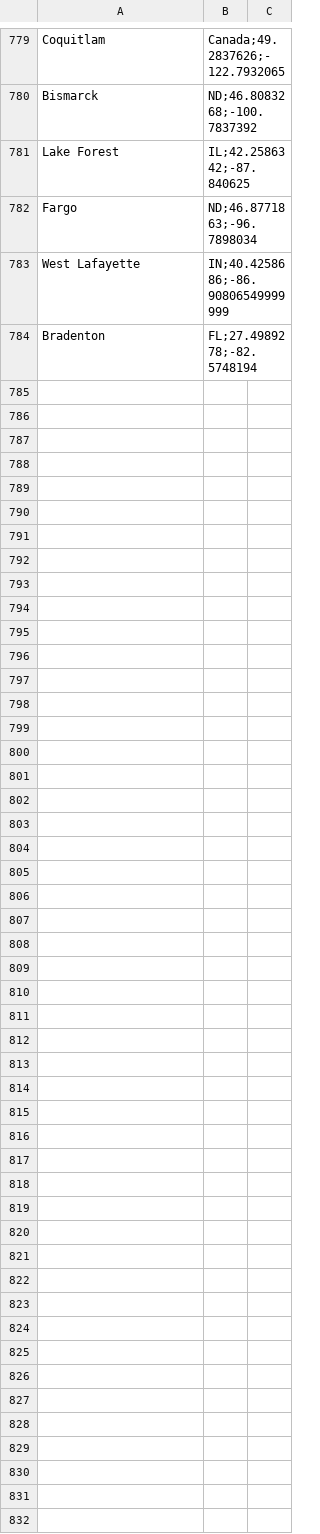
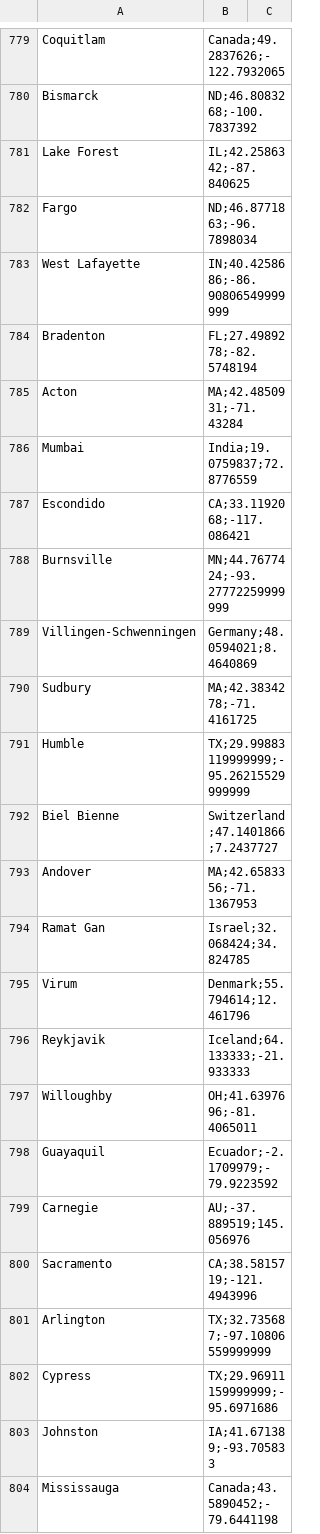
Before and after one commit to javierarce/node-batch-geocoder, a CSV file: cache/cache.csv, drawn as a sheet; only a part is shown, gaps mark what is left out; the diff covers the shown part only; the diff names each change by its address in the sheet, - before the commit and + after, or states it on an @@ line.

Commit message:
updates cache

```diff
--- a/cache/cache.csv
+++ b/cache/cache.csv
+row 785: Acton | MA;42.4850931;-71.43284
+row 786: Mumbai | India;19.0759837;72.8776559
+row 787: Escondido | CA;33.1192068;-117.086421
+row 788: Burnsville | MN;44.7677424;-93.27772259999999
+row 789: Villingen-Schwenningen | Germany;48.0594021;8.4640869
+row 790: Sudbury | MA;42.3834278;-71.4161725
+row 791: Humble | TX;29.99883119999999;-95.26215529999999
+row 792: Biel Bienne | Switzerland;47.1401866;7.2437727
+row 793: Andover | MA;42.6583356;-71.1367953
+row 794: Ramat Gan | Israel;32.068424;34.824785
+row 795: Virum | Denmark;55.794614;12.461796
+row 796: Reykjavik | Iceland;64.133333;-21.933333
+row 797: Willoughby | OH;41.6397696;-81.4065011
+row 798: Guayaquil | Ecuador;-2.1709979;-79.9223592
+row 799: Carnegie | AU;-37.889519;145.056976
+row 800: Sacramento | CA;38.5815719;-121.4943996
+row 801: Arlington | TX;32.735687;-97.10806559999999
+row 802: Cypress | TX;29.96911159999999;-95.6971686
+row 803: Johnston | IA;41.671389;-93.705833
+row 804: Mississauga | Canada;43.5890452;-79.6441198
```
Also changed, not shown: 11 added rows elsewhere in this file.
